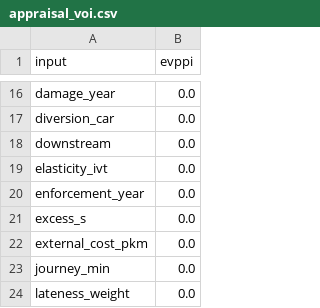
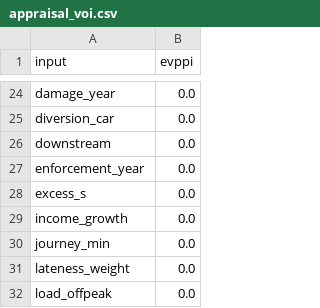
Before and after one commit to diogo4256/mobilidados, a CSV file: cases/lisboa-rua-ricardo-jorge/results/tables/appraisal_voi.csv, drawn as a sheet; only a part is shown, gaps mark what is left out; the shorter side is filled out with more unchanged rows; the diff covers the shown part only.

```diff
--- a/cases/lisboa-rua-ricardo-jorge/results/tables/appraisal_voi.csv
+++ b/cases/lisboa-rua-ricardo-jorge/results/tables/appraisal_voi.csv
@@ -18,6 +26,5 @@ diversion_car,0.0
 downstream,0.0
-elasticity_ivt,0.0
 enforcement_year,0.0
 excess_s,0.0
-external_cost_pkm,0.0
+income_growth,0.0
 journey_min,0.0
```
Also changed, not shown: 8 added rows, 6 removed rows and 4 edited cells elsewhere in this file, cases/lisboa-rua-ricardo-jorge/results/tables/appraisal_inputs.csv, cases/lisboa-rua-ricardo-jorge/results/tables/appraisal_montecarlo.csv, 18 other files.
